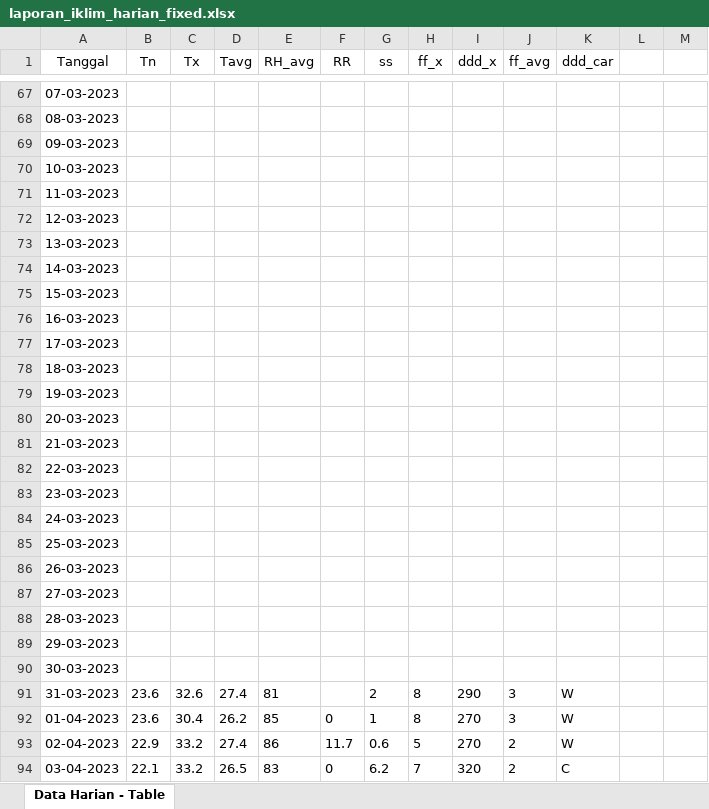
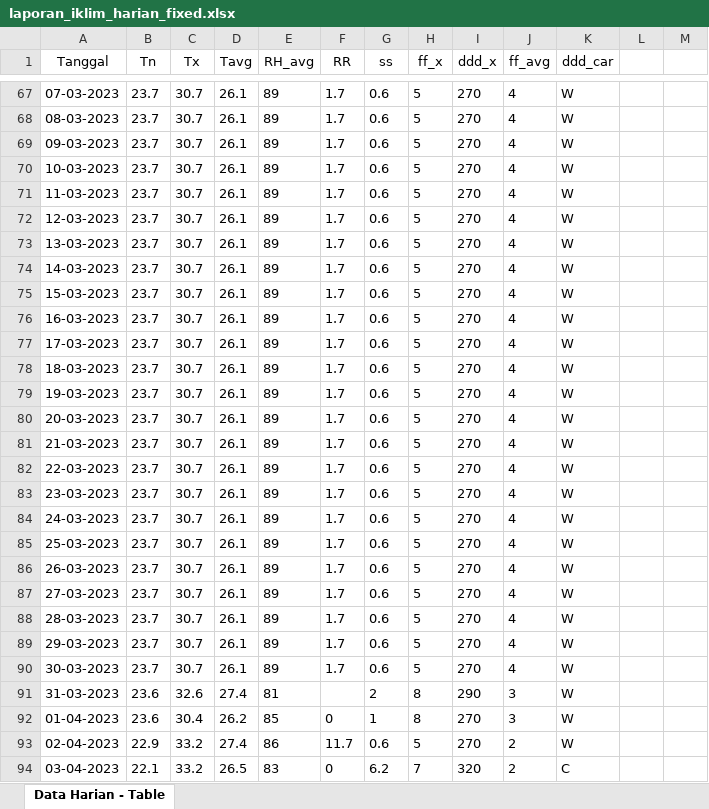
Before and after one commit to MR-Munggaran/Prediksi-Cuaca, an Excel workbook: laporan_iklim_harian_fixed.xlsx, sheet Data Harian - Table, drawn as a sheet; only a part is shown, gaps mark what is left out; values as stored, in another font and other column widths than the file's, no borders; the diff covers the shown part only; the diff names each change by its address in the sheet, - before the commit and + after, or states it on an @@ line.

Commit message:
update data

```diff
--- a/laporan_iklim_harian_fixed.xlsx (sheet Data Harian - Table)
+++ b/laporan_iklim_harian_fixed.xlsx (sheet Data Harian - Table)
-B67:B90 (Tn): (empty)
+B67:B90 (Tn): 23.7
-C67:C90 (Tx): (empty)
+C67:C90 (Tx): 30.7
-D67:D90 (Tavg): (empty)
+D67:D90 (Tavg): 26.1
-E67:E90 (RH_avg): (empty)
+E67:E90 (RH_avg): 89
-F67:F90 (RR): (empty)
+F67:F90 (RR): 1.7
-G67:G90 (ss): (empty)
+G67:G90 (ss): 0.6
-H67:H90 (ff_x): (empty)
+H67:H90 (ff_x): 5
-I67:I90 (ddd_x): (empty)
+I67:I90 (ddd_x): 270
-J67:J90 (ff_avg): (empty)
+J67:J90 (ff_avg): 4
-K67:K90 (ddd_car): (empty)
+K67:K90 (ddd_car): W
```
Also changed, not shown: 1130 edited cells elsewhere in this sheet, 1 other file.
